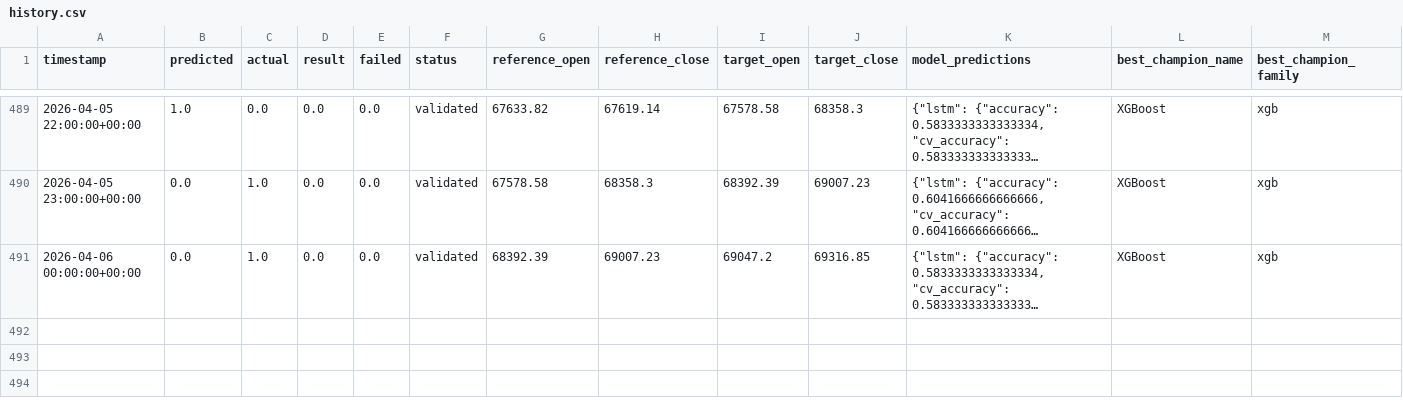
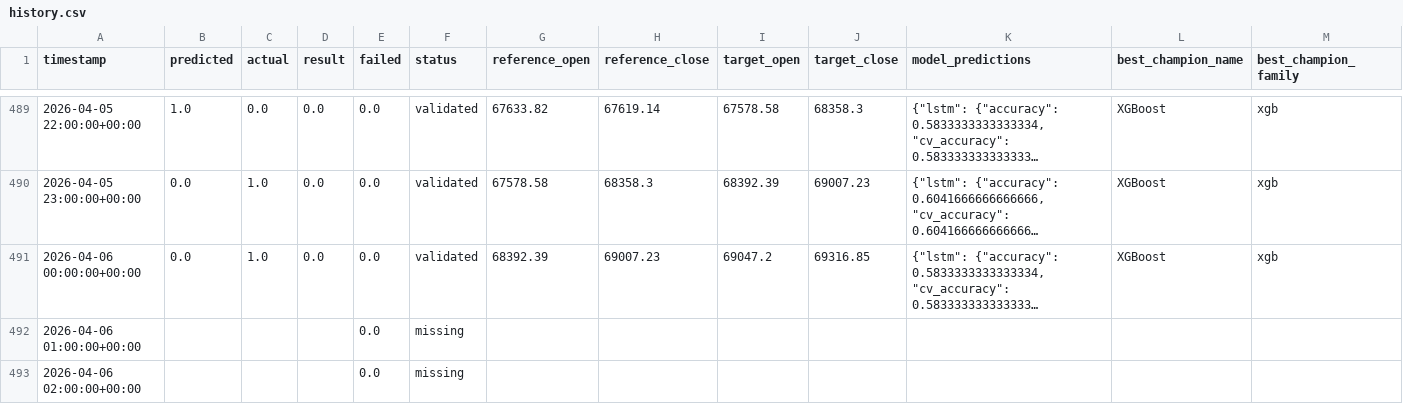
Before and after one commit to devMuniz02/btc-hourly-tournament, a CSV file: history.csv, drawn as a sheet; only a part is shown, gaps mark what is left out; long unchanged cells end in …; rows hold the shown columns only; the diff names each change by its address in the sheet, - before the commit and + after, or states it on an @@ line.

```diff
--- a/history.csv
+++ b/history.csv
+row 492: 2026-04-06 01:00:00+00:00 |  |  |  | 0.0 | missing
+row 493: 2026-04-06 02:00:00+00:00 |  |  |  | 0.0 | missing
```
Also changed, not shown: history_daily.csv, 23 other files.
